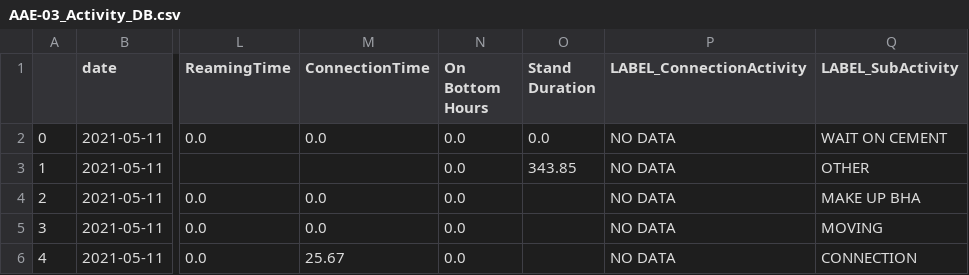
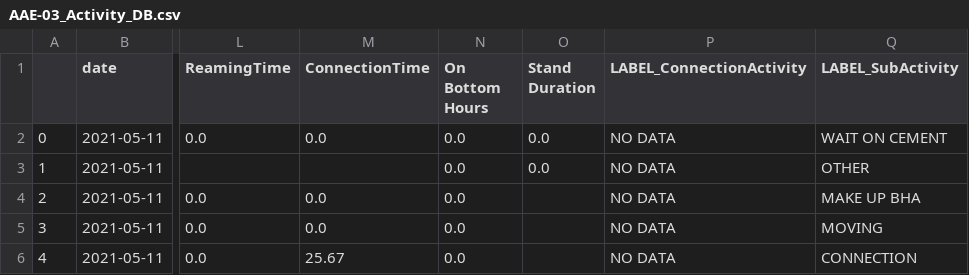
Before and after one commit to 71unxv/MIH-Dashboard-Project, a CSV file: RealTime_Test/AAE-03_Activity_DB.csv, drawn as a sheet; only a part is shown, gaps mark what is left out; the diff names each change by its address in the sheet, - before the commit and + after, or states it on an @@ line.

```diff
--- a/RealTime_Test/AAE-03_Activity_DB.csv
+++ b/RealTime_Test/AAE-03_Activity_DB.csv
-O3 (Stand Duration): 343.85
+O3 (Stand Duration): 0.0
```
Also changed, not shown: 2 other files.
